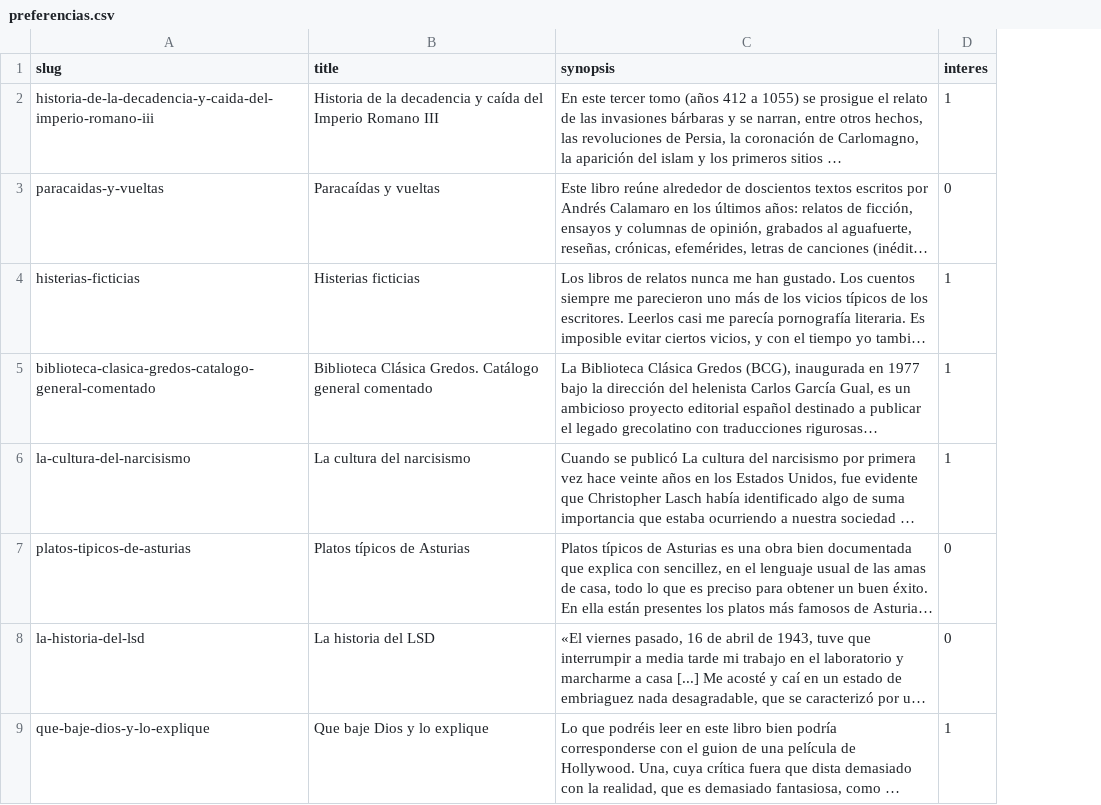
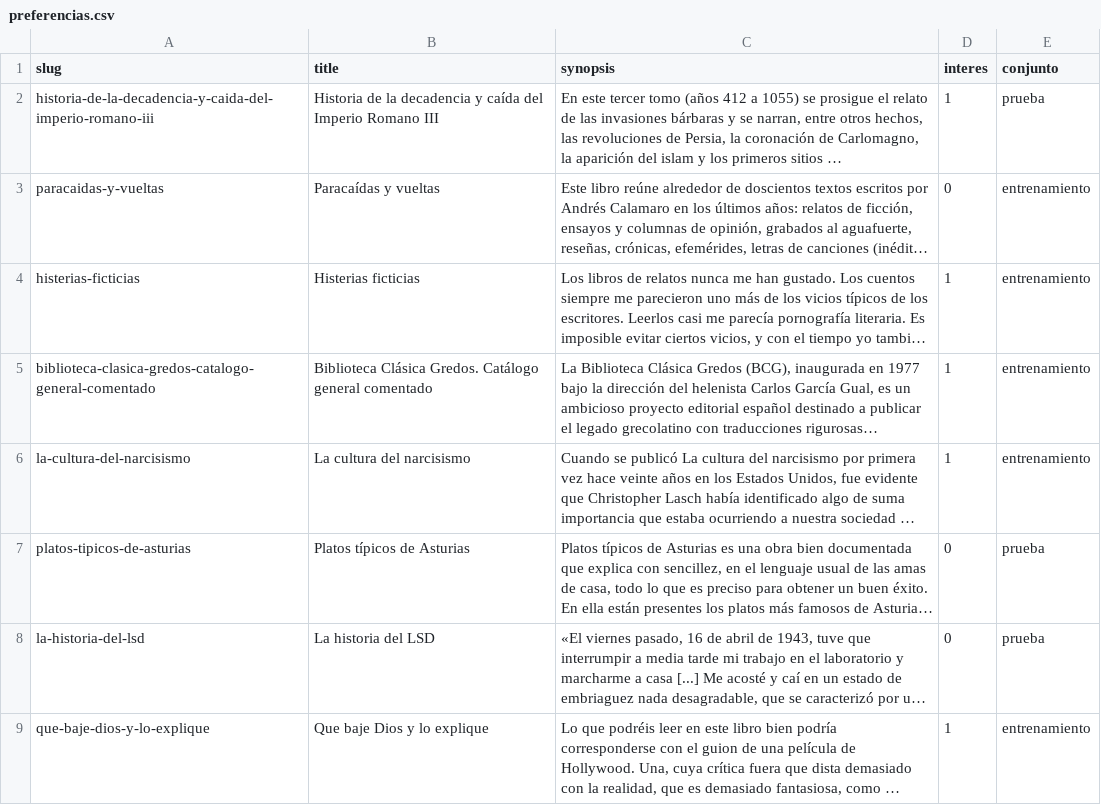
Before and after one commit to manuelibarbia/NLP_Ayala_Cerana_Colombo_Ibarbia, a CSV file: data/preferencias.csv, drawn as a sheet; only a part is shown; long unchanged cells end in …; the diff names each change by its address in the sheet, - before the commit and + after, or states it on an @@ line.

```diff
--- a/data/preferencias.csv
+++ b/data/preferencias.csv
+column E (conjunto), rows 2-9: prueba | entrenamiento | entrenamiento | entrenamiento | entrenamiento | prueba | prueba | entrenamiento
```
Also changed, not shown: 3 other files.
